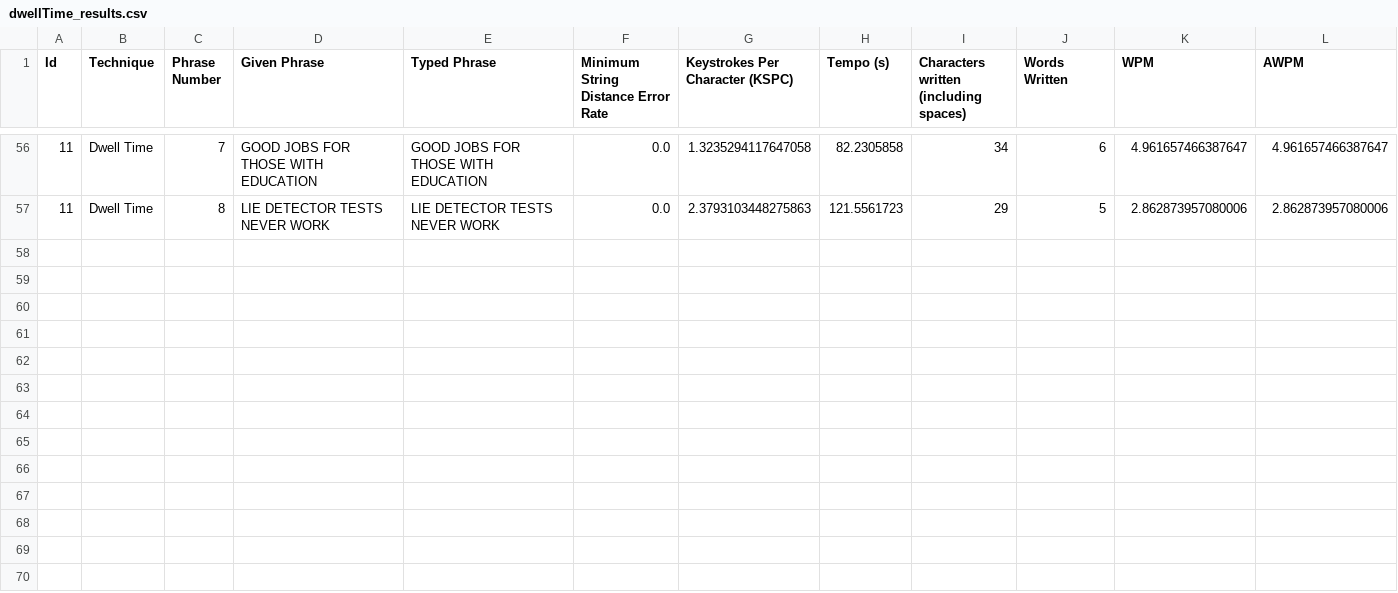
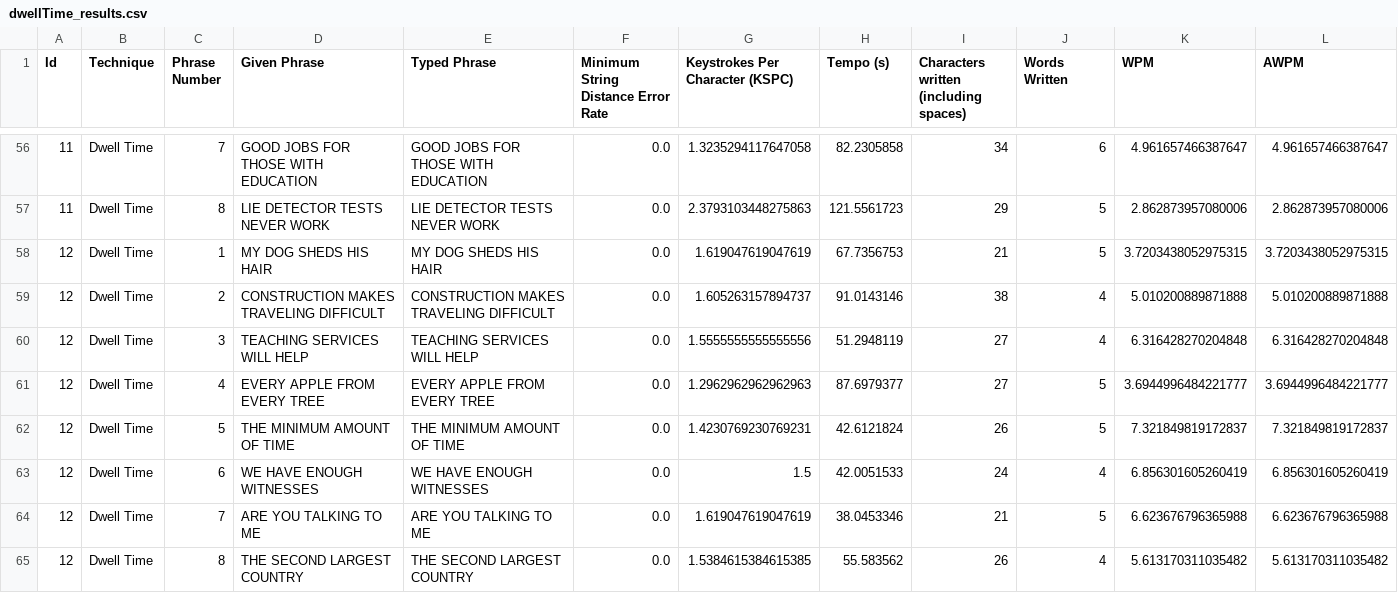
Before and after one commit to Franciscodc98/EyeTyping-2.0, a CSV file: src/main/resources/testResults/dwellTime_results.csv, drawn as a sheet; only a part is shown, gaps mark what is left out; rows hold the shown columns only; the diff names each change by its address in the sheet, - before the commit and + after, or states it on an @@ line.

```diff
--- a/src/main/resources/testResults/dwellTime_results.csv
+++ b/src/main/resources/testResults/dwellTime_results.csv
+row 58: 12 | Dwell Time | 1 | MY DOG SHEDS HIS HAIR | MY DOG SHEDS HIS HAIR | 0.0 | 1.619047619047619 | 67.7356753 | 21 | 5 | 3.7203438052975315 | 3.7203438052975315
+row 59: 12 | Dwell Time | 2 | CONSTRUCTION MAKES TRAVELING DIFFICULT | CONSTRUCTION MAKES TRAVELING DIFFICULT | 0.0 | 1.605263157894737 | 91.0143146 | 38 | 4 | 5.010200889871888 | 5.010200889871888
+row 60: 12 | Dwell Time | 3 | TEACHING SERVICES WILL HELP | TEACHING SERVICES WILL HELP | 0.0 | 1.5555555555555556 | 51.2948119 | 27 | 4 | 6.316428270204848 | 6.316428270204848
+row 61: 12 | Dwell Time | 4 | EVERY APPLE FROM EVERY TREE | EVERY APPLE FROM EVERY TREE | 0.0 | 1.2962962962962963 | 87.6979377 | 27 | 5 | 3.6944996484221777 | 3.6944996484221777
+row 62: 12 | Dwell Time | 5 | THE MINIMUM AMOUNT OF TIME | THE MINIMUM AMOUNT OF TIME | 0.0 | 1.4230769230769231 | 42.6121824 | 26 | 5 | 7.321849819172837 | 7.321849819172837
+row 63: 12 | Dwell Time | 6 | WE HAVE ENOUGH WITNESSES | WE HAVE ENOUGH WITNESSES | 0.0 | 1.5 | 42.0051533 | 24 | 4 | 6.856301605260419 | 6.856301605260419
+row 64: 12 | Dwell Time | 7 | ARE YOU TALKING TO ME | ARE YOU TALKING TO ME | 0.0 | 1.619047619047619 | 38.0453346 | 21 | 5 | 6.623676796365988 | 6.623676796365988
+row 65: 12 | Dwell Time | 8 | THE SECOND LARGEST COUNTRY | THE SECOND LARGEST COUNTRY | 0.0 | 1.5384615384615385 | 55.583562 | 26 | 4 | 5.613170311035482 | 5.613170311035482
```
Also changed, not shown: 1 other file.
